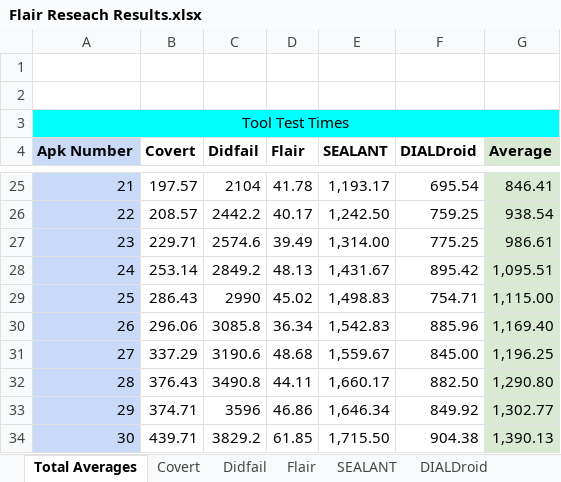
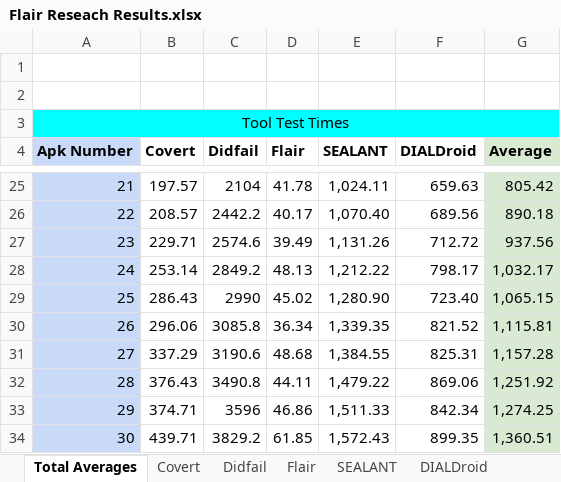
Before and after one commit to JarodAert/FlairResearch, an Excel workbook: FlairResearch/Flair Reseach Results.xlsx, sheet Total Averages, drawn as a sheet; only a part is shown, gaps mark what is left out; values as stored, in another font and other column widths than the file's, no borders; charts and pictures not drawn; the diff covers the shown part only; the diff names each change by its address in the sheet, - before the commit and + after, or states it on an @@ line.

```diff
--- a/FlairResearch/Flair Reseach Results.xlsx (sheet Total Averages)
+++ b/FlairResearch/Flair Reseach Results.xlsx (sheet Total Averages)
-E25 (SEALANT): 1,193.17
+E25 (SEALANT): 1,024.11
-F25 (DIALDroid): 695.54
+F25 (DIALDroid): 659.63
-G25 (Average): 846.41
+G25 (Average): 805.42
-E26 (SEALANT): 1,242.50
+E26 (SEALANT): 1,070.40
-F26 (DIALDroid): 759.25
+F26 (DIALDroid): 689.56
-G26 (Average): 938.54
+G26 (Average): 890.18
-E27 (SEALANT): 1,314.00
+E27 (SEALANT): 1,131.26
-F27 (DIALDroid): 775.25
+F27 (DIALDroid): 712.72
-G27 (Average): 986.61
+G27 (Average): 937.56
-E28 (SEALANT): 1,431.67
+E28 (SEALANT): 1,212.22
-F28 (DIALDroid): 895.42
+F28 (DIALDroid): 798.17
-G28 (Average): 1,095.51
+G28 (Average): 1,032.17
-E29 (SEALANT): 1,498.83
+E29 (SEALANT): 1,280.90
-F29 (DIALDroid): 754.71
+F29 (DIALDroid): 723.40
-G29 (Average): 1,115.00
+G29 (Average): 1,065.15
-E30 (SEALANT): 1,542.83
+E30 (SEALANT): 1,339.35
-F30 (DIALDroid): 885.96
+F30 (DIALDroid): 821.52
-G30 (Average): 1,169.40
+G30 (Average): 1,115.81
-E31 (SEALANT): 1,559.67
+E31 (SEALANT): 1,384.55
-F31 (DIALDroid): 845.00
+F31 (DIALDroid): 825.31
-G31 (Average): 1,196.25
+G31 (Average): 1,157.28
-E32 (SEALANT): 1,660.17
+E32 (SEALANT): 1,479.22
-F32 (DIALDroid): 882.50
+F32 (DIALDroid): 869.06
-G32 (Average): 1,290.80
+G32 (Average): 1,251.92
-E33 (SEALANT): 1,646.34
+E33 (SEALANT): 1,511.33
-F33 (DIALDroid): 849.92
+F33 (DIALDroid): 842.34
-G33 (Average): 1,302.77
+G33 (Average): 1,274.25
-E34 (SEALANT): 1,715.50
+E34 (SEALANT): 1,572.43
-F34 (DIALDroid): 904.38
+F34 (DIALDroid): 899.35
-G34 (Average): 1,390.13
+G34 (Average): 1,360.51
```
Also changed, not shown: 120 edited cells elsewhere in this sheet, sheet SEALANT, sheet DIALDroid, sheet Covert, sheet Flair, sheet Didfail, formulas that keep their value, charts or pictures, 14 other files.
